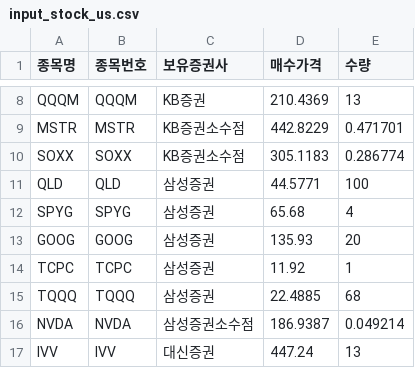
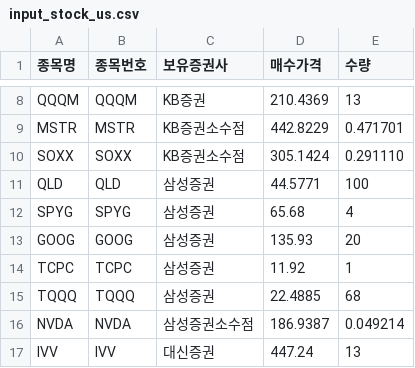
Before and after one commit to shbang-cmd/stock_eval, a CSV file: input_stock_us.csv, drawn as a sheet; only a part is shown, gaps mark what is left out.

Commit message:
Update input_stock_us.csv

```diff
--- a/input_stock_us.csv
+++ b/input_stock_us.csv
@@ -9,3 +9,3 @@ QQQM,			QQQM,		KB증권,		210.4369,	13
 MSTR,			MSTR, 	KB증권소수점,		442.8229,	0.471701
-SOXX,			SOXX, 	KB증권소수점,		305.1183,	0.286774
+SOXX,			SOXX, 	KB증권소수점,		305.1424,	0.291110
 QLD,			QLD,		삼성증권,		44.5771,	100
```
